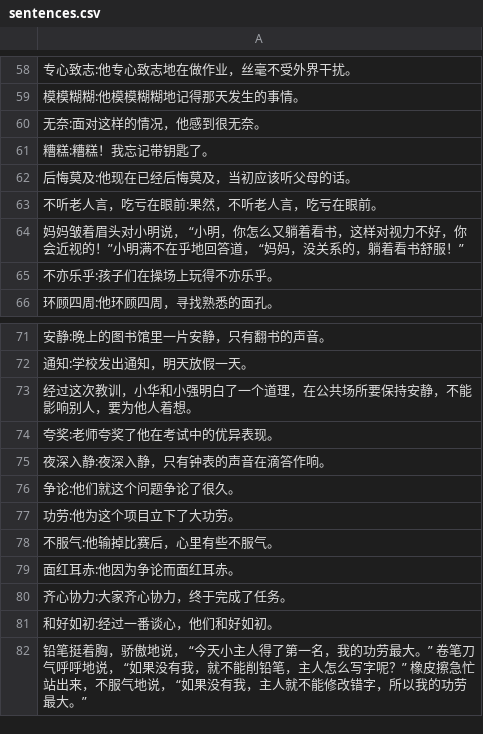
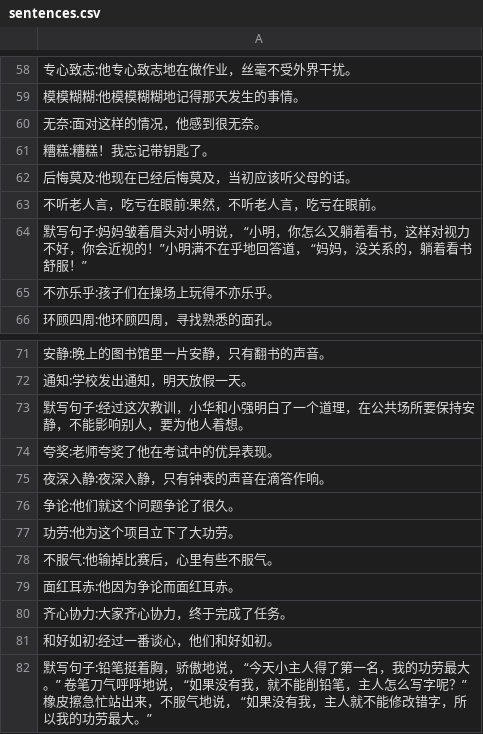
Before and after one commit to benchan79/spelling_spractice, a CSV file: data/cheng_zhu_p4/sentences.csv, drawn as a sheet; only a part is shown, gaps mark what is left out; the diff covers the shown part only.

```diff
--- a/data/cheng_zhu_p4/sentences.csv
+++ b/data/cheng_zhu_p4/sentences.csv
@@ -63,3 +63,3 @@
 不听老人言，吃亏在眼前:果然，不听老人言，吃亏在眼前。
-妈妈皱着眉头对小明说， “小明，你怎么又躺着看书，这样对视力不好，你会近视的！”小明满不在乎地回答道， “妈妈，没关系的，躺着看书舒服！”
+默写句子:妈妈皱着眉头对小明说， “小明，你怎么又躺着看书，这样对视力不好，你会近视的！”小明满不在乎地回答道， “妈妈，没关系的，躺着看书舒服！”
 不亦乐乎:孩子们在操场上玩得不亦乐乎。
@@ -72,3 +72,3 @@
 通知:学校发出通知，明天放假一天。
-经过这次教训，小华和小强明白了一个道理，在公共场所要保持安静，不能影响别人，要为他人着想。
+默写句子:经过这次教训，小华和小强明白了一个道理，在公共场所要保持安静，不能影响别人，要为他人着想。
 夸奖:老师夸奖了他在考试中的优异表现。
@@ -81,2 +81,2 @@
 和好如初:经过一番谈心，他们和好如初。
-铅笔挺着胸，骄傲地说， “今天小主人得了第一名，我的功劳最大。” 卷笔刀气呼呼地说， “如果没有我，就不能削铅笔，主人怎么写字呢？” 橡皮擦急忙站出来，不服气地说， “如果没有我，主人就不能修改错字，所以我的功劳最大。”
+默写句子:铅笔挺着胸，骄傲地说， “今天小主人得了第一名，我的功劳最大。” 卷笔刀气呼呼地说， “如果没有我，就不能削铅笔，主人怎么写字呢？” 橡皮擦急忙站出来，不服气地说， “如果没有我，主人就不能修改错字，所以我的功劳最大。”
```
Also changed, not shown: 5 edited cells elsewhere in this file.
